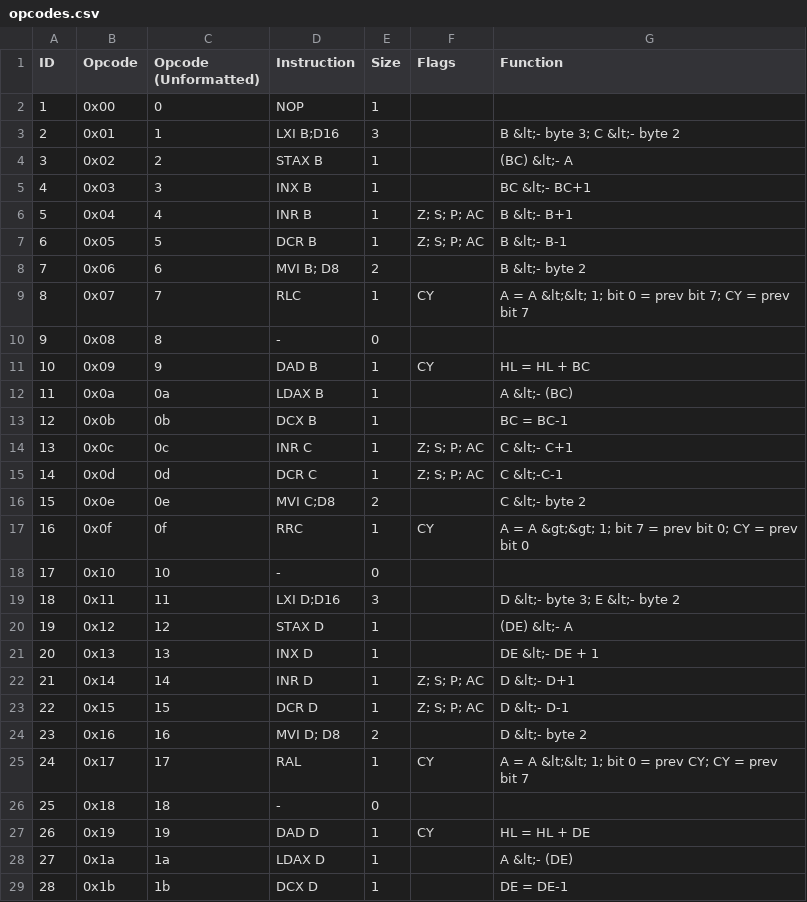
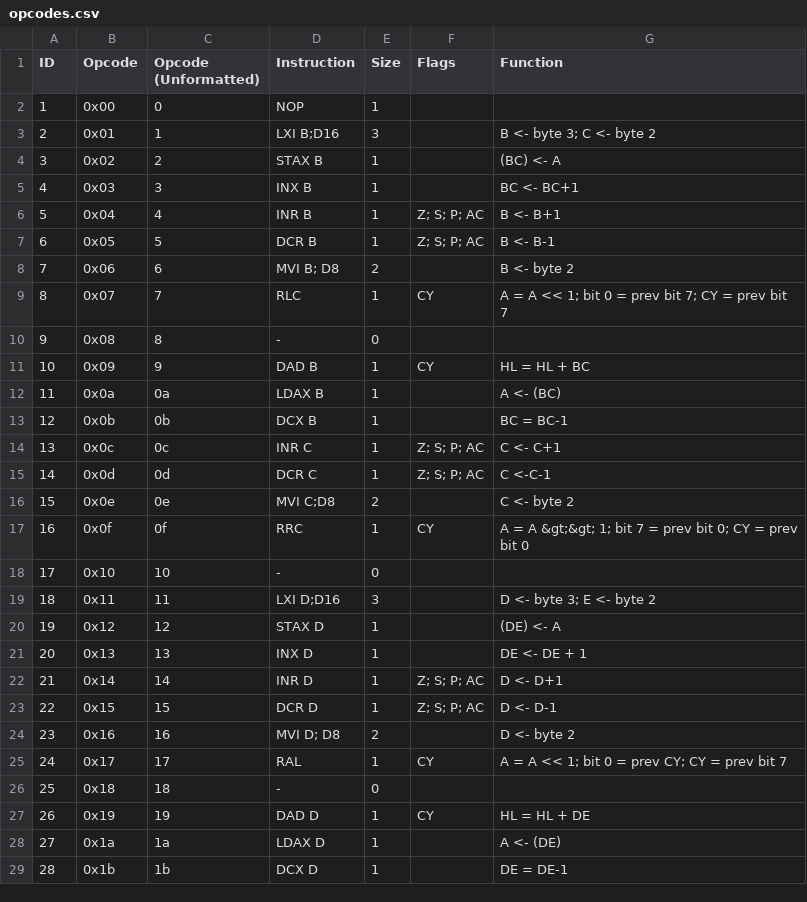
Before and after one commit to agunter7/Space_Invaders_Arcade_Emulator, a CSV file: resources/opcodes.csv, drawn as a sheet; only a part is shown; the diff covers the shown part only.

```diff
--- a/resources/opcodes.csv
+++ b/resources/opcodes.csv
@@ -2,28 +2,28 @@ ID,Opcode,Opcode (Unformatted),Instruction,Size,Flags,Function
 1,0x00,0,NOP,1,,
-2,0x01,1,LXI B;D16,3,,B &lt;- byte 3; C &lt;- byte 2
-3,0x02,2,STAX B,1,,(BC) &lt;- A
-4,0x03,3,INX B,1,,BC &lt;- BC+1
-5,0x04,4,INR B,1,Z; S; P; AC,B &lt;- B+1
-6,0x05,5,DCR B,1,Z; S; P; AC,B &lt;- B-1
-7,0x06,6,MVI B; D8,2,,B &lt;- byte 2
-8,0x07,7,RLC,1,CY,A = A &lt;&lt; 1; bit 0 = prev bit 7; CY = prev bit 7
+2,0x01,1,LXI B;D16,3,,B <- byte 3; C <- byte 2
+3,0x02,2,STAX B,1,,(BC) <- A
+4,0x03,3,INX B,1,,BC <- BC+1
+5,0x04,4,INR B,1,Z; S; P; AC,B <- B+1
+6,0x05,5,DCR B,1,Z; S; P; AC,B <- B-1
+7,0x06,6,MVI B; D8,2,,B <- byte 2
+8,0x07,7,RLC,1,CY,A = A << 1; bit 0 = prev bit 7; CY = prev bit 7
 9,0x08,8,-,0,,
 10,0x09,9,DAD B,1,CY,HL = HL + BC
-11,0x0a,0a,LDAX B,1,,A &lt;- (BC)
+11,0x0a,0a,LDAX B,1,,A <- (BC)
 12,0x0b,0b,DCX B,1,,BC = BC-1
-13,0x0c,0c,INR C,1,Z; S; P; AC,C &lt;- C+1
-14,0x0d,0d,DCR C,1,Z; S; P; AC,C &lt;-C-1
-15,0x0e,0e,MVI C;D8,2,,C &lt;- byte 2
+13,0x0c,0c,INR C,1,Z; S; P; AC,C <- C+1
+14,0x0d,0d,DCR C,1,Z; S; P; AC,C <-C-1
+15,0x0e,0e,MVI C;D8,2,,C <- byte 2
 16,0x0f,0f,RRC,1,CY,A = A &gt;&gt; 1; bit 7 = prev bit 0; CY = prev bit 0
 17,0x10,10,-,0,,
-18,0x11,11,LXI D;D16,3,,D &lt;- byte 3; E &lt;- byte 2
-19,0x12,12,STAX D,1,,(DE) &lt;- A
-20,0x13,13,INX D,1,,DE &lt;- DE + 1
-21,0x14,14,INR D,1,Z; S; P; AC,D &lt;- D+1
-22,0x15,15,DCR D,1,Z; S; P; AC,D &lt;- D-1
-23,0x16,16,MVI D; D8,2,,D &lt;- byte 2
-24,0x17,17,RAL,1,CY,A = A &lt;&lt; 1; bit 0 = prev CY; CY = prev bit 7
+18,0x11,11,LXI D;D16,3,,D <- byte 3; E <- byte 2
+19,0x12,12,STAX D,1,,(DE) <- A
+20,0x13,13,INX D,1,,DE <- DE + 1
+21,0x14,14,INR D,1,Z; S; P; AC,D <- D+1
+22,0x15,15,DCR D,1,Z; S; P; AC,D <- D-1
+23,0x16,16,MVI D; D8,2,,D <- byte 2
+24,0x17,17,RAL,1,CY,A = A << 1; bit 0 = prev CY; CY = prev bit 7
 25,0x18,18,-,0,,
 26,0x19,19,DAD D,1,CY,HL = HL + DE
-27,0x1a,1a,LDAX D,1,,A &lt;- (DE)
+27,0x1a,1a,LDAX D,1,,A <- (DE)
 28,0x1b,1b,DCX D,1,,DE = DE-1
```
Also changed, not shown: 172 edited cells elsewhere in this file, resources/opcodes_transposed.csv, 7 other files.
